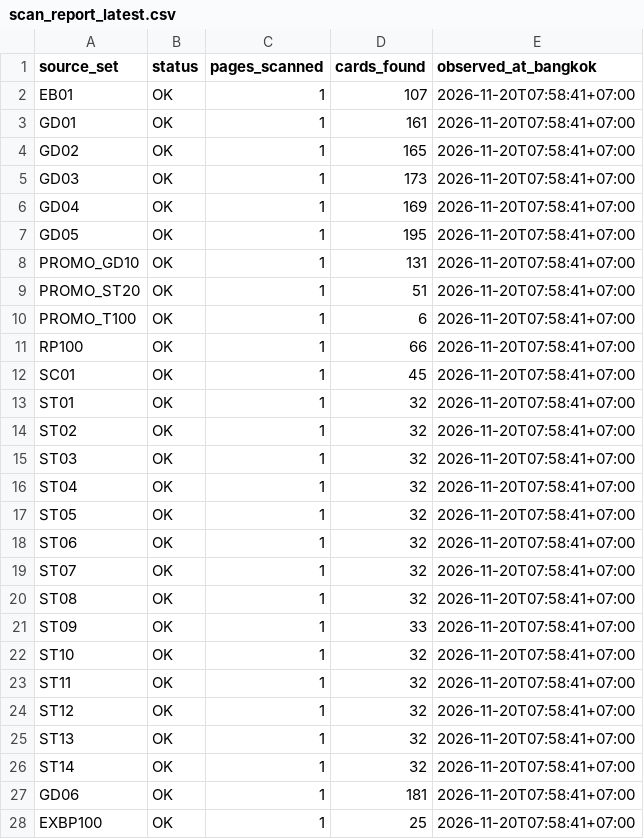
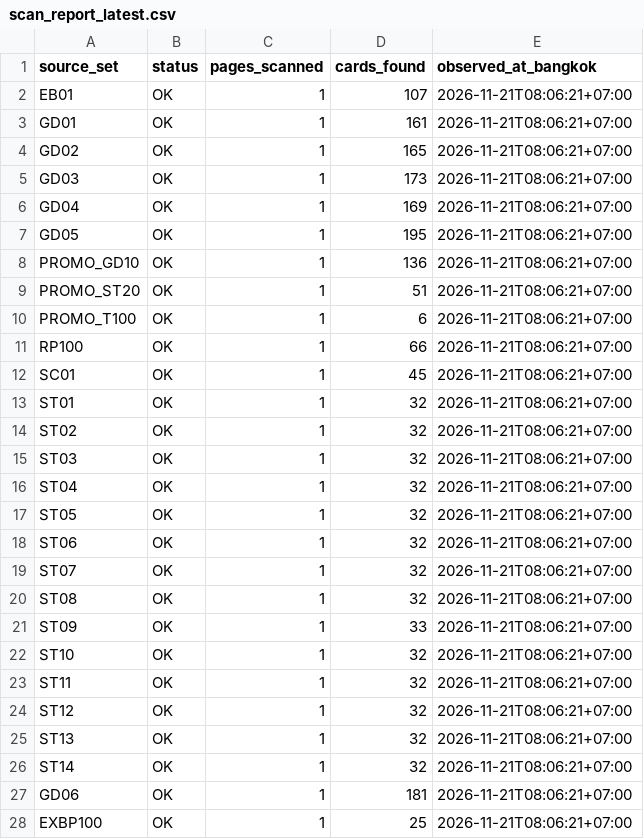
Before and after one commit to pornchaiai1988-sys/gcg-yuyutei-daily, a CSV file: data/scan_report_latest.csv, drawn as a sheet; only a part is shown; the diff covers the shown part only.

```diff
--- a/data/scan_report_latest.csv
+++ b/data/scan_report_latest.csv
@@ -1,28 +1,28 @@
 source_set,status,pages_scanned,cards_found,observed_at_bangkok
-EB01,OK,1,107,2026-11-20T07:58:41+07:00
-GD01,OK,1,161,2026-11-20T07:58:41+07:00
-GD02,OK,1,165,2026-11-20T07:58:41+07:00
-GD03,OK,1,173,2026-11-20T07:58:41+07:00
-GD04,OK,1,169,2026-11-20T07:58:41+07:00
-GD05,OK,1,195,2026-11-20T07:58:41+07:00
-PROMO_GD10,OK,1,131,2026-11-20T07:58:41+07:00
-PROMO_ST20,OK,1,51,2026-11-20T07:58:41+07:00
-PROMO_T100,OK,1,6,2026-11-20T07:58:41+07:00
-RP100,OK,1,66,2026-11-20T07:58:41+07:00
-SC01,OK,1,45,2026-11-20T07:58:41+07:00
-ST01,OK,1,32,2026-11-20T07:58:41+07:00
-ST02,OK,1,32,2026-11-20T07:58:41+07:00
-ST03,OK,1,32,2026-11-20T07:58:41+07:00
-ST04,OK,1,32,2026-11-20T07:58:41+07:00
-ST05,OK,1,32,2026-11-20T07:58:41+07:00
-ST06,OK,1,32,2026-11-20T07:58:41+07:00
-ST07,OK,1,32,2026-11-20T07:58:41+07:00
-ST08,OK,1,32,2026-11-20T07:58:41+07:00
-ST09,OK,1,33,2026-11-20T07:58:41+07:00
-ST10,OK,1,32,2026-11-20T07:58:41+07:00
-ST11,OK,1,32,2026-11-20T07:58:41+07:00
-ST12,OK,1,32,2026-11-20T07:58:41+07:00
-ST13,OK,1,32,2026-11-20T07:58:41+07:00
-ST14,OK,1,32,2026-11-20T07:58:41+07:00
-GD06,OK,1,181,2026-11-20T07:58:41+07:00
-EXBP100,OK,1,25,2026-11-20T07:58:41+07:00
+EB01,OK,1,107,2026-11-21T08:06:21+07:00
+GD01,OK,1,161,2026-11-21T08:06:21+07:00
+GD02,OK,1,165,2026-11-21T08:06:21+07:00
+GD03,OK,1,173,2026-11-21T08:06:21+07:00
+GD04,OK,1,169,2026-11-21T08:06:21+07:00
+GD05,OK,1,195,2026-11-21T08:06:21+07:00
+PROMO_GD10,OK,1,136,2026-11-21T08:06:21+07:00
+PROMO_ST20,OK,1,51,2026-11-21T08:06:21+07:00
+PROMO_T100,OK,1,6,2026-11-21T08:06:21+07:00
+RP100,OK,1,66,2026-11-21T08:06:21+07:00
+SC01,OK,1,45,2026-11-21T08:06:21+07:00
+ST01,OK,1,32,2026-11-21T08:06:21+07:00
+ST02,OK,1,32,2026-11-21T08:06:21+07:00
+ST03,OK,1,32,2026-11-21T08:06:21+07:00
+ST04,OK,1,32,2026-11-21T08:06:21+07:00
+ST05,OK,1,32,2026-11-21T08:06:21+07:00
+ST06,OK,1,32,2026-11-21T08:06:21+07:00
+ST07,OK,1,32,2026-11-21T08:06:21+07:00
+ST08,OK,1,32,2026-11-21T08:06:21+07:00
+ST09,OK,1,33,2026-11-21T08:06:21+07:00
+ST10,OK,1,32,2026-11-21T08:06:21+07:00
+ST11,OK,1,32,2026-11-21T08:06:21+07:00
+ST12,OK,1,32,2026-11-21T08:06:21+07:00
+ST13,OK,1,32,2026-11-21T08:06:21+07:00
+ST14,OK,1,32,2026-11-21T08:06:21+07:00
+GD06,OK,1,181,2026-11-21T08:06:21+07:00
+EXBP100,OK,1,25,2026-11-21T08:06:21+07:00
```
Also changed, not shown: 3 edited cells elsewhere in this file, data/latest.csv, 3 other files.
